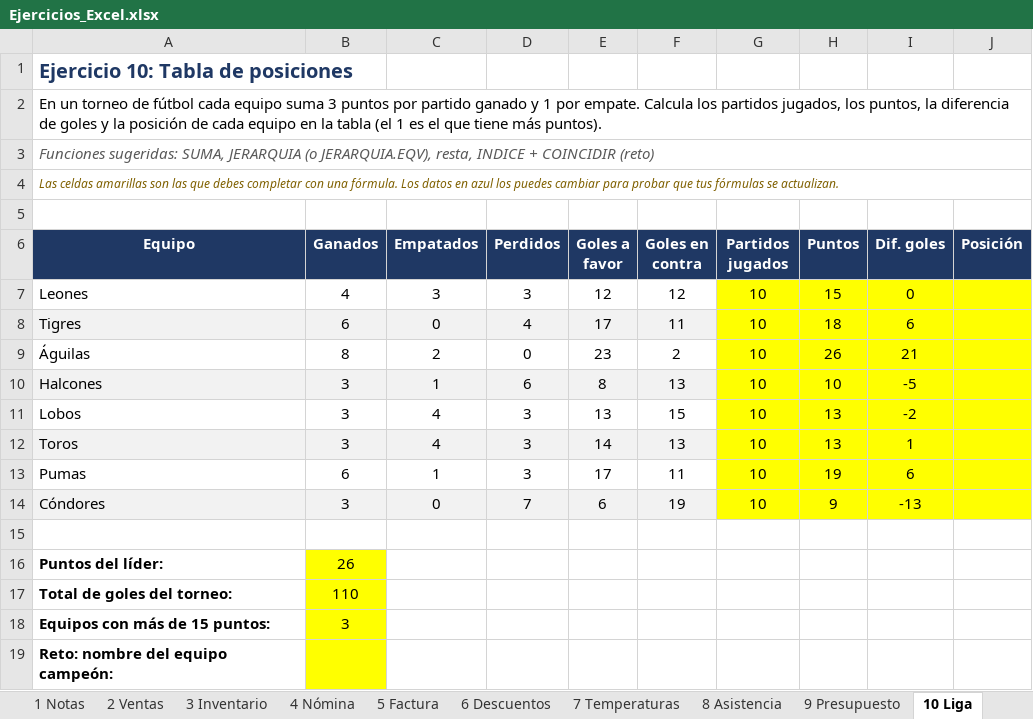
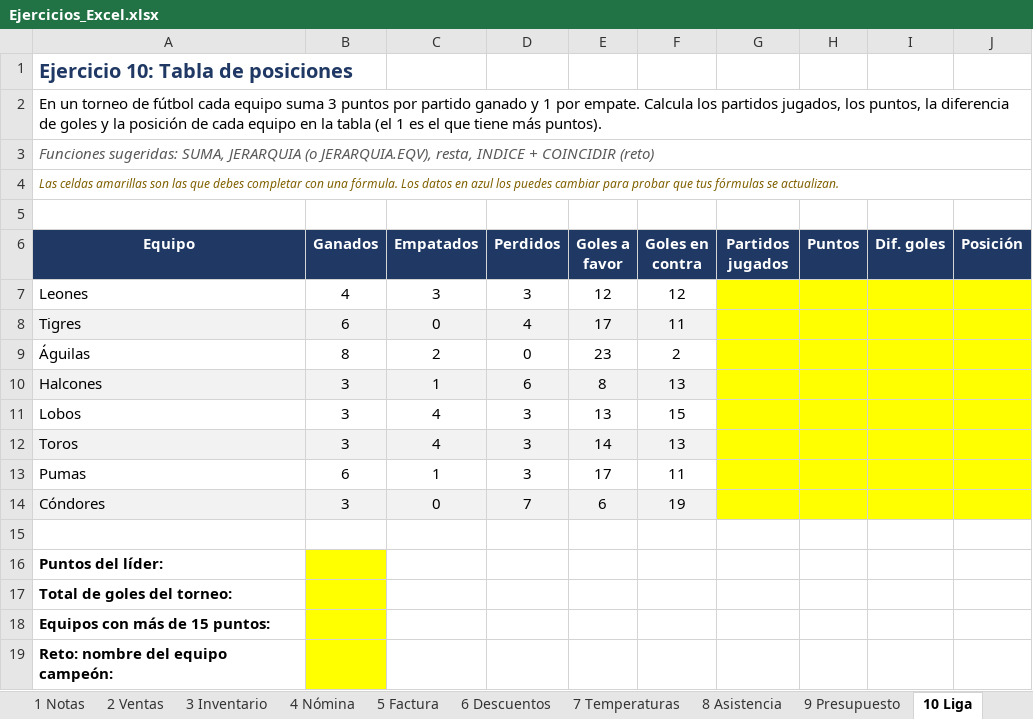
Before and after one commit to JoseMVelezR/Entrega01, an Excel workbook: Excel/Ejercicios_Excel.xlsx, sheet 10 Liga, drawn as a sheet; values as stored, in another font and other column widths than the file's, no borders; the diff names each change by its address in the sheet, - before the commit and + after, or states it on an @@ line.

```diff
--- a/Excel/Ejercicios_Excel.xlsx (sheet 10 Liga)
+++ b/Excel/Ejercicios_Excel.xlsx (sheet 10 Liga)
-G7:G14 (Partidos jugados): 10
+G7:G14 (Partidos jugados): (empty)
-H7 (Puntos): 15
+H7 (Puntos): (empty)
-I7 (Dif. goles): 0
+I7 (Dif. goles): (empty)
-H8 (Puntos): 18
+H8 (Puntos): (empty)
-I8 (Dif. goles): 6
+I8 (Dif. goles): (empty)
-H9 (Puntos): 26
+H9 (Puntos): (empty)
-I9 (Dif. goles): 21
+I9 (Dif. goles): (empty)
-H10 (Puntos): 10
+H10 (Puntos): (empty)
-I10 (Dif. goles): -5
+I10 (Dif. goles): (empty)
-H11:H12 (Puntos): 13
+H11:H12 (Puntos): (empty)
-I11 (Dif. goles): -2
+I11 (Dif. goles): (empty)
-I12 (Dif. goles): 1
+I12 (Dif. goles): (empty)
-H13 (Puntos): 19
+H13 (Puntos): (empty)
-I13 (Dif. goles): 6
+I13 (Dif. goles): (empty)
-H14 (Puntos): 9
+H14 (Puntos): (empty)
-I14 (Dif. goles): -13
+I14 (Dif. goles): (empty)
-B16 (Ganados): 26
+B16 (Ganados): (empty)
-B17 (Ganados): 110
+B17 (Ganados): (empty)
-B18 (Ganados): 3
+B18 (Ganados): (empty)
```
Also changed, not shown: sheet 8 Asistencia, sheet 6 Descuentos, sheet 2 Ventas, sheet 4 Nómina, sheet 7 Temperaturas, sheet 1 Notas, 3 more sheets, 3 other files.
